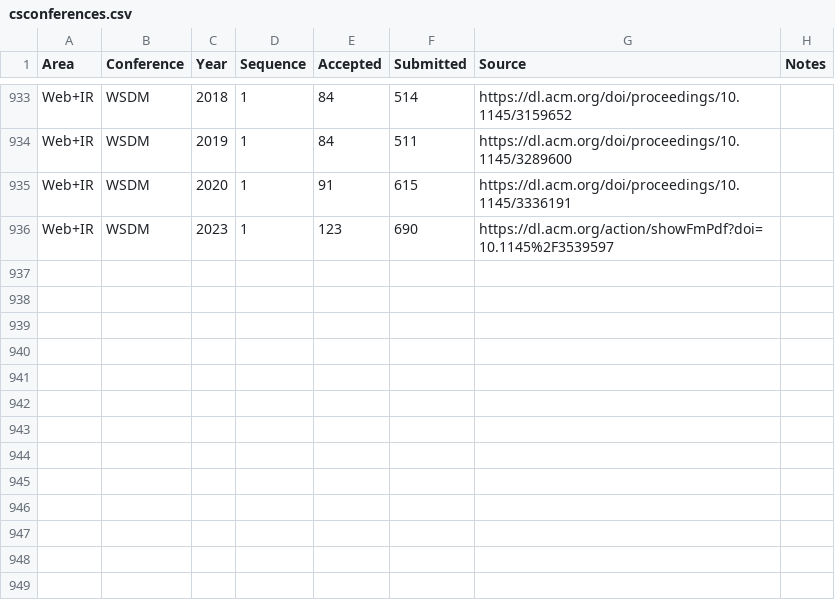
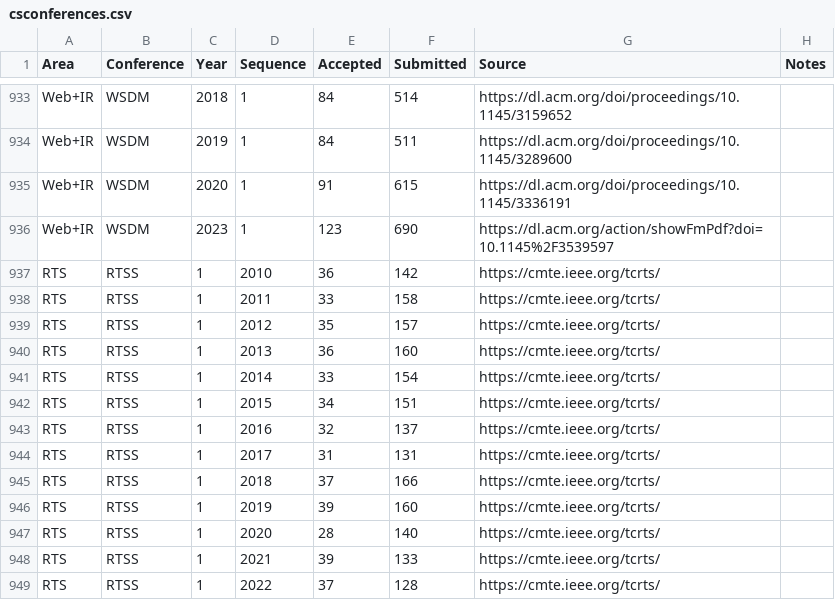
Before and after one commit to emeryberger/csconferences, a CSV file: csconferences.csv, drawn as a sheet; only a part is shown, gaps mark what is left out.

Commit message:
Add RTSS Stats 2010-2022

```diff
--- a/csconferences.csv
+++ b/csconferences.csv
@@ -936 +936,14 @@ Web+IR,WSDM,2020,1,91,615,https://dl.acm.org/doi/proceedings/10.1145/3336191,
 Web+IR,WSDM,2023,1,123,690,https://dl.acm.org/action/showFmPdf?doi=10.1145%2F3539597,
+RTS,RTSS,1,2010,36,142,https://cmte.ieee.org/tcrts/
+RTS,RTSS,1,2011,33,158,https://cmte.ieee.org/tcrts/
+RTS,RTSS,1,2012,35,157,https://cmte.ieee.org/tcrts/
+RTS,RTSS,1,2013,36,160,https://cmte.ieee.org/tcrts/
+RTS,RTSS,1,2014,33,154,https://cmte.ieee.org/tcrts/
+RTS,RTSS,1,2015,34,151,https://cmte.ieee.org/tcrts/
+RTS,RTSS,1,2016,32,137,https://cmte.ieee.org/tcrts/
+RTS,RTSS,1,2017,31,131,https://cmte.ieee.org/tcrts/
+RTS,RTSS,1,2018,37,166,https://cmte.ieee.org/tcrts/
+RTS,RTSS,1,2019,39,160,https://cmte.ieee.org/tcrts/
+RTS,RTSS,1,2020,28,140,https://cmte.ieee.org/tcrts/
+RTS,RTSS,1,2021,39,133,https://cmte.ieee.org/tcrts/
+RTS,RTSS,1,2022,37,128,https://cmte.ieee.org/tcrts/
```
